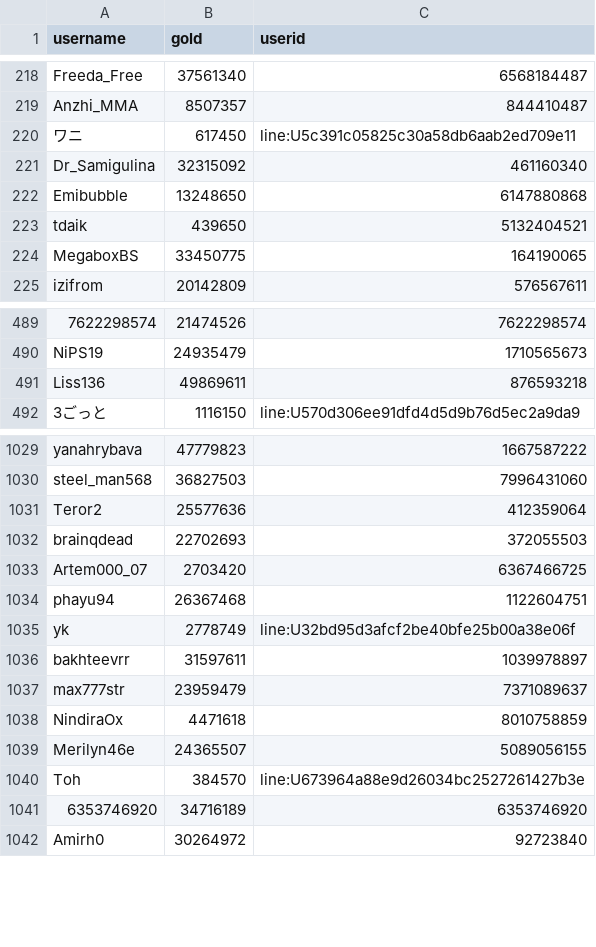
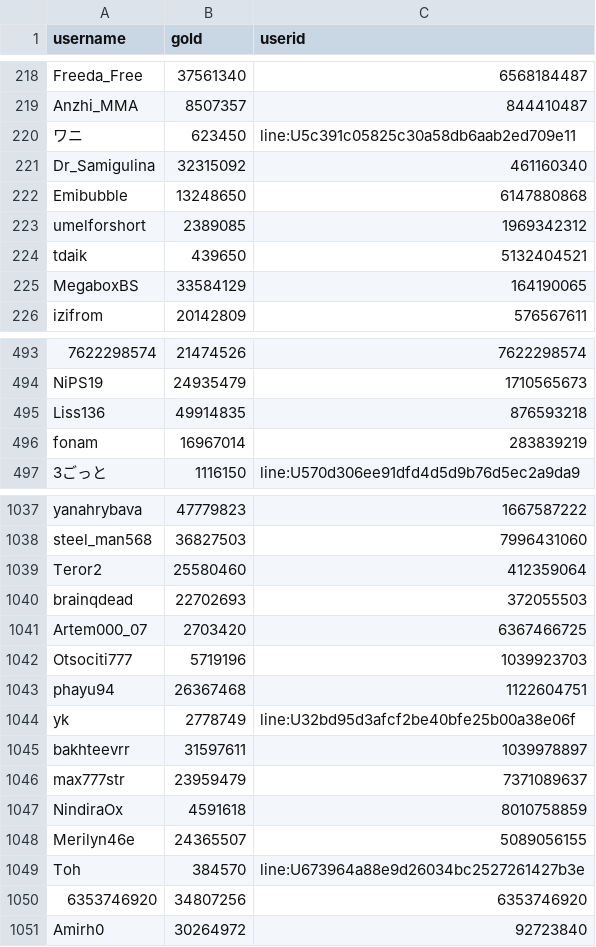
Before and after one commit to a-bormotov/tg_gold_rush, a CSV file: user_gold.csv, drawn as a sheet; only a part is shown, gaps mark what is left out; addresses are those after the commit; the diff covers the shown part only; the diff names each change by its address in the sheet, - before the commit and + after, or states it on an @@ line.

```diff
--- a/user_gold.csv
+++ b/user_gold.csv
-B220 (gold): 617450
+B220 (gold): 623450
+row 223: umelforshort | 2389085 | 1969342312
-B225 (gold): 33450775
+B225 (gold): 33584129
-B495 (gold): 49869611
+B495 (gold): 49914835
+row 496: fonam | 16967014 | 283839219
-B1039 (gold): 25577636
+B1039 (gold): 25580460
+row 1042: Otsociti777 | 5719196 | 1039923703
-B1047 (gold): 4471618
+B1047 (gold): 4591618
-B1050 (gold): 34716189
+B1050 (gold): 34807256
```
Also changed, not shown: 8 added rows and 141 edited cells elsewhere in this file, user_total.csv.
